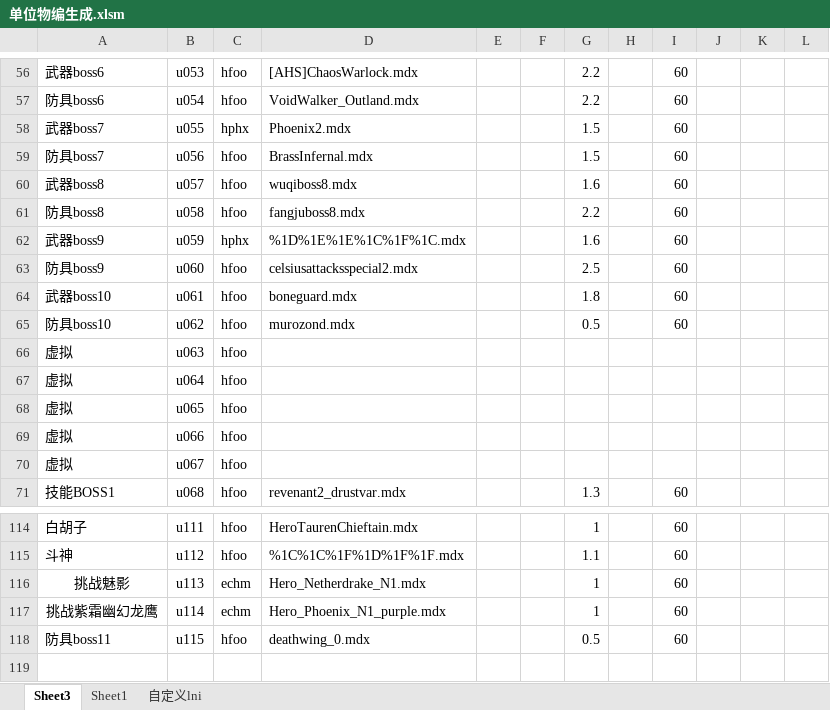
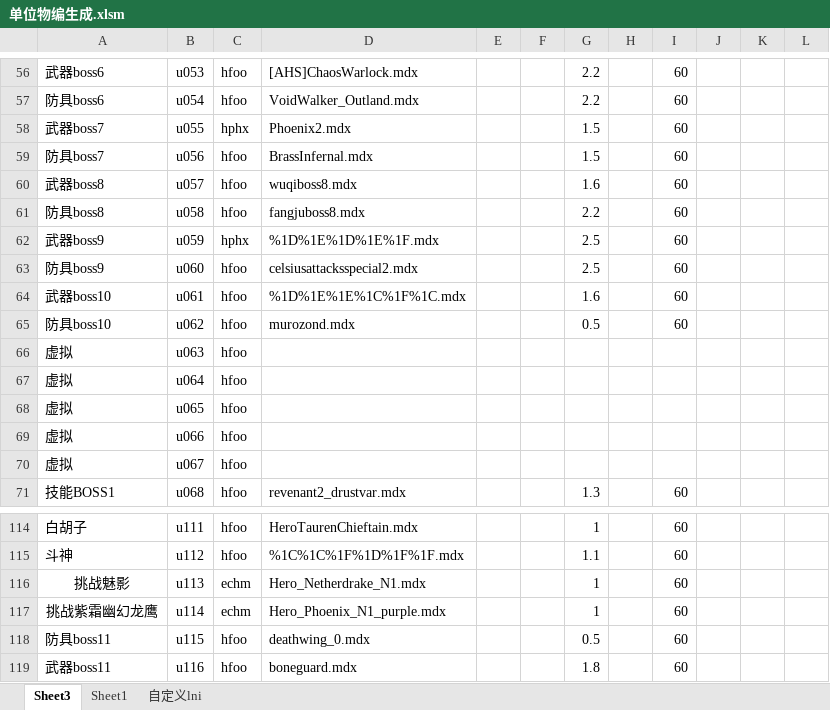
Before and after one commit to jeffworkflow/muban_defence, an Excel workbook: map/table/单位物编生成.xlsm, sheet Sheet3, drawn as a sheet; only a part is shown, gaps mark what is left out; values as stored, in another font and other column widths than the file's, no borders; charts and pictures and conditional formats not drawn; the diff names each change by its address in the sheet, - before the commit and + after, or states it on an @@ line.

```diff
--- a/map/table/单位物编生成.xlsm (sheet Sheet3)
+++ b/map/table/单位物编生成.xlsm (sheet Sheet3)
-D62: %1D%1E%1E%1C%1F%1C.mdx
+D62: %1D%1E%1D%1E%1F.mdx
-G62: 1.6
+G62: 2.5
-D64: boneguard.mdx
+D64: %1D%1E%1E%1C%1F%1C.mdx
-G64: 1.8
+G64: 1.6
+row 119: 武器boss11 | u116 | hfoo | boneguard.mdx |  |  | 1.8 |  | 60
```
Also changed, not shown: sheet 自定义lni, 9 other files.
